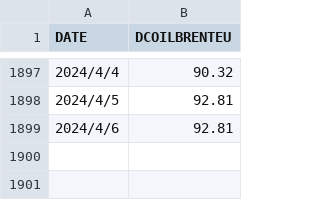
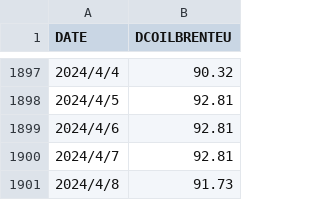
Before and after one commit to vivianzzzzz/ZhangXiaGupta_ENV797_TSA_FinalProject, a CSV file: data/DCOILBRENTEU.csv, drawn as a sheet; only a part is shown, gaps mark what is left out.

```diff
--- a/data/DCOILBRENTEU.csv
+++ b/data/DCOILBRENTEU.csv
@@ -1899 +1899,3 @@ DATE,DCOILBRENTEU
 2024/4/6,92.81
+2024/4/7,92.81
+2024/4/8,91.73
```
Also changed, not shown: 1 other file.
